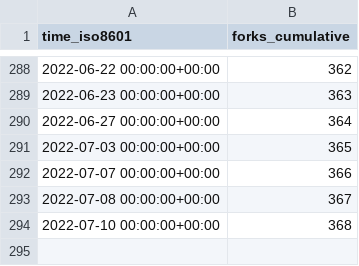
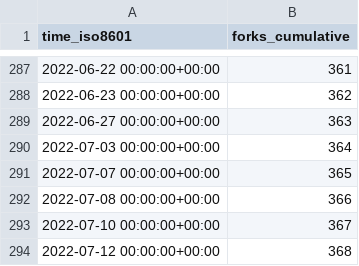
Before and after one commit to thesixnetwork/cli, a CSV file: ignite/cli/ghrs-data/forks.csv, drawn as a sheet; only a part is shown, gaps mark what is left out; the diff covers the shown part only.

```diff
--- a/ignite/cli/ghrs-data/forks.csv
+++ b/ignite/cli/ghrs-data/forks.csv
@@ -288,7 +287,8 @@ time_iso8601,forks_cumulative
-2022-06-22 00:00:00+00:00,362
-2022-06-23 00:00:00+00:00,363
-2022-06-27 00:00:00+00:00,364
-2022-07-03 00:00:00+00:00,365
-2022-07-07 00:00:00+00:00,366
-2022-07-08 00:00:00+00:00,367
-2022-07-10 00:00:00+00:00,368
+2022-06-22 00:00:00+00:00,361
+2022-06-23 00:00:00+00:00,362
+2022-06-27 00:00:00+00:00,363
+2022-07-03 00:00:00+00:00,364
+2022-07-07 00:00:00+00:00,365
+2022-07-08 00:00:00+00:00,366
+2022-07-10 00:00:00+00:00,367
+2022-07-12 00:00:00+00:00,368
```
Also changed, not shown: 1 removed row and 53 edited cells elsewhere in this file, ignite/cli/ghrs-data/stargazers.csv.
